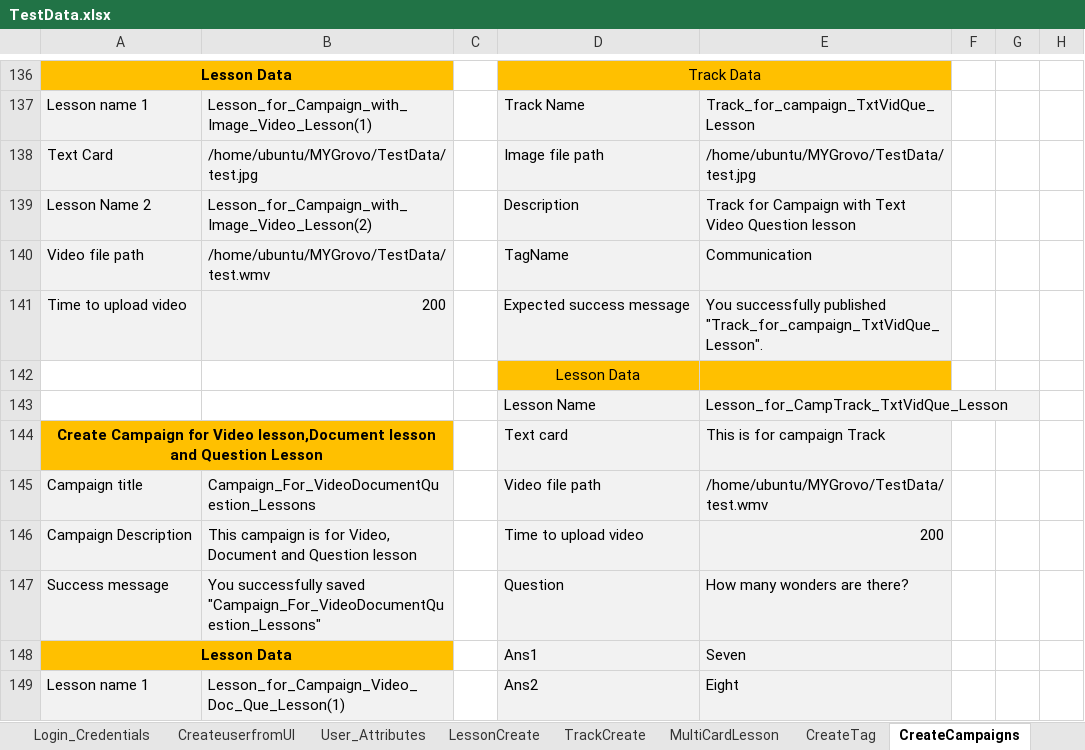
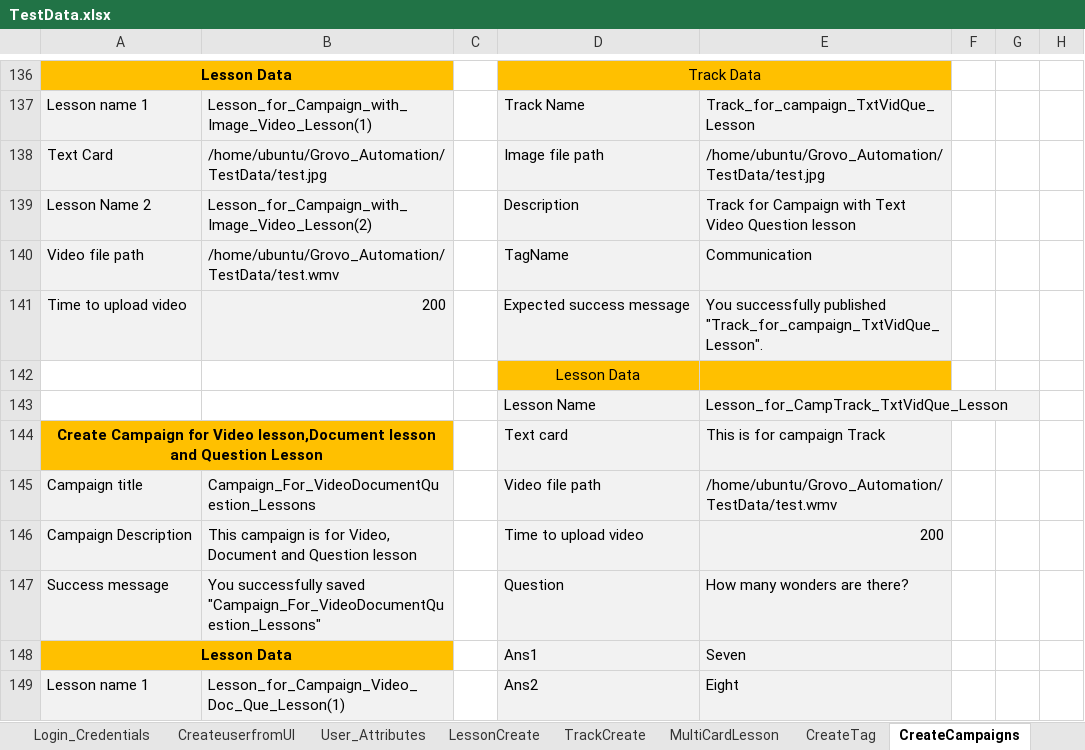
Before and after one commit to dattatrayaa/MYGrovo, an Excel workbook: TestData.xlsx, sheet CreateCampaigns, drawn as a sheet; only a part is shown, gaps mark what is left out; values as stored, in another font and other column widths than the file's, no borders; the diff covers the shown part only; the diff names each change by its address in the sheet, - before the commit and + after, or states it on an @@ line.

```diff
--- a/TestData.xlsx (sheet CreateCampaigns)
+++ b/TestData.xlsx (sheet CreateCampaigns)
-B138: /home/ubuntu/MYGrovo/TestData/test.jpg
+B138: /home/ubuntu/Grovo_Automation/TestData/test.jpg
-E138: /home/ubuntu/MYGrovo/TestData/test.jpg
+E138: /home/ubuntu/Grovo_Automation/TestData/test.jpg
-B140: /home/ubuntu/MYGrovo/TestData/test.wmv
+B140: /home/ubuntu/Grovo_Automation/TestData/test.wmv
-E145: /home/ubuntu/MYGrovo/TestData/test.wmv
+E145: /home/ubuntu/Grovo_Automation/TestData/test.wmv
```
Also changed, not shown: 2 added rows, 2 removed rows and 64 edited cells elsewhere in this sheet, sheet API testing, sheet CreateuserfromUI, sheet Login_Credentials.
